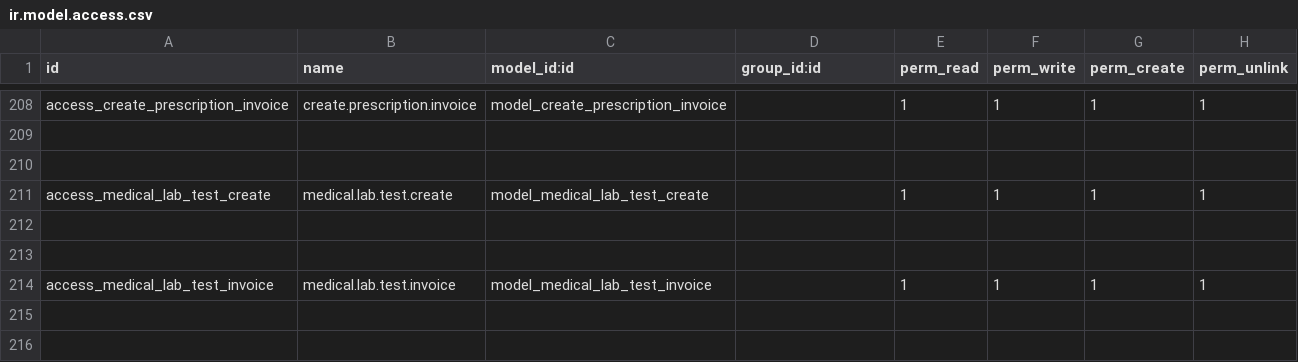
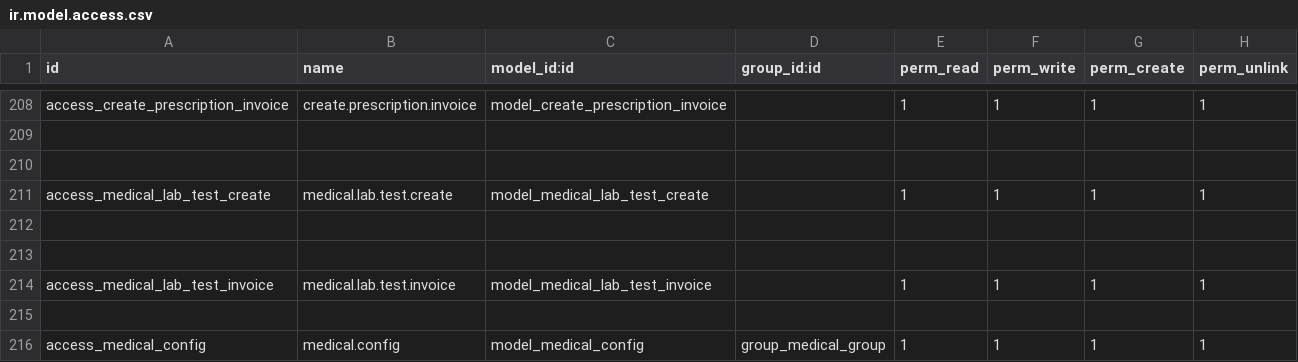
Before and after one commit to eslamfcpc/fcpckw, a CSV file: basic_hms/security/ir.model.access.csv, drawn as a sheet; only a part is shown, gaps mark what is left out; the diff names each change by its address in the sheet, - before the commit and + after, or states it on an @@ line.

```diff
--- a/basic_hms/security/ir.model.access.csv
+++ b/basic_hms/security/ir.model.access.csv
+row 215: (empty)
+row 216: access_medical_config | medical.config | model_medical_config | group_medical_group | 1 | 1 | 1 | 1
```
Also changed, not shown: 9 other files.
